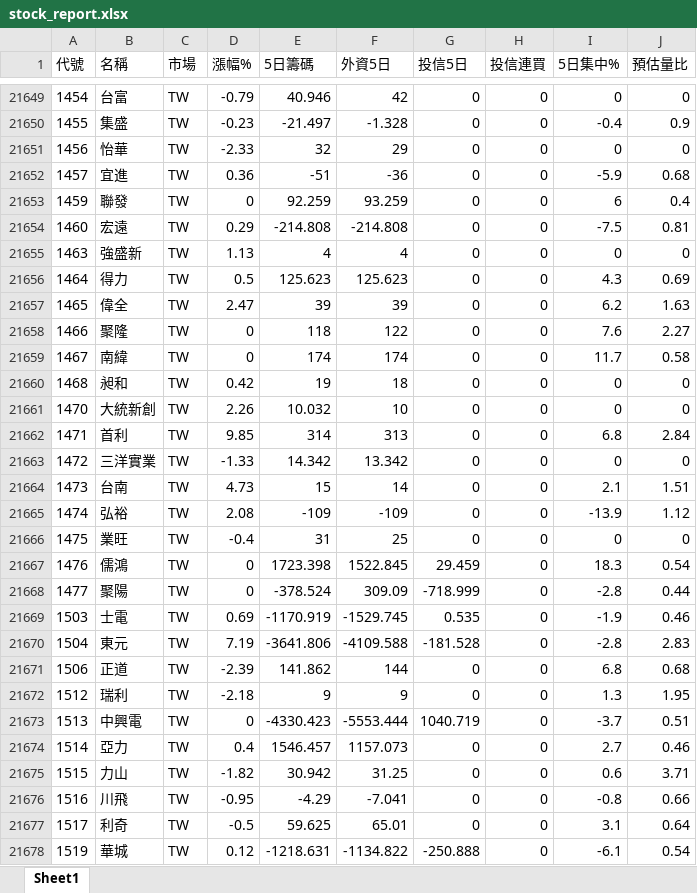
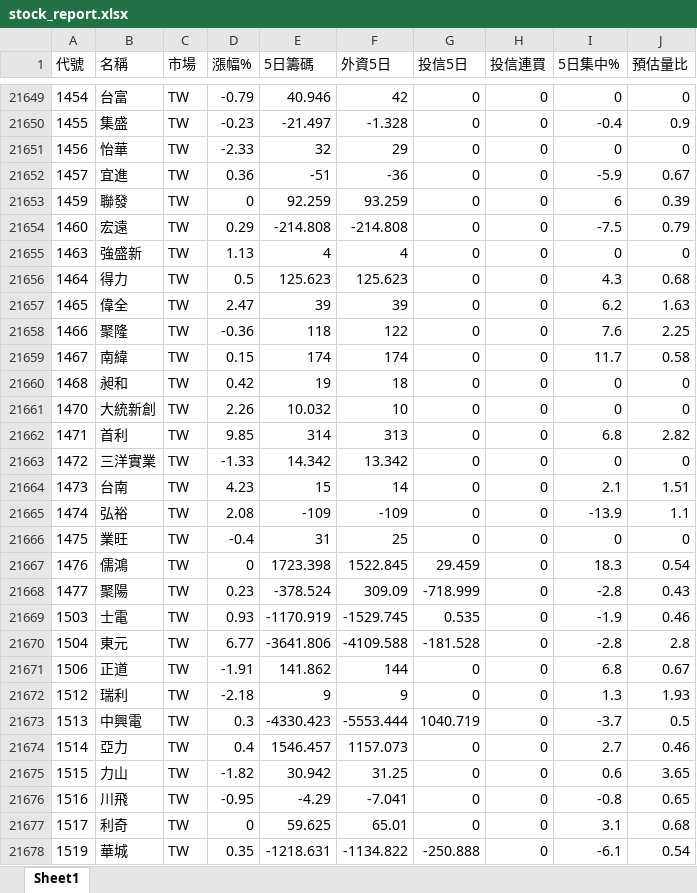
Before and after one commit to Chris701117/tw-institutional-stocker, an Excel workbook: docs/data/stock_report.xlsx, sheet Sheet1, drawn as a sheet; only a part is shown, gaps mark what is left out; values as stored, in another font and other column widths than the file's, no borders; the diff covers the shown part only; the diff names each change by its address in the sheet, - before the commit and + after, or states it on an @@ line.

```diff
--- a/docs/data/stock_report.xlsx (sheet Sheet1)
+++ b/docs/data/stock_report.xlsx (sheet Sheet1)
-J21652 (預估量比): 0.68
+J21652 (預估量比): 0.67
-J21653 (預估量比): 0.4
+J21653 (預估量比): 0.39
-J21654 (預估量比): 0.81
+J21654 (預估量比): 0.79
-J21656 (預估量比): 0.69
+J21656 (預估量比): 0.68
-D21658 (漲幅%): 0
+D21658 (漲幅%): -0.36
-J21658 (預估量比): 2.27
+J21658 (預估量比): 2.25
-D21659 (漲幅%): 0
+D21659 (漲幅%): 0.15
-J21662 (預估量比): 2.84
+J21662 (預估量比): 2.82
-D21664 (漲幅%): 4.73
+D21664 (漲幅%): 4.23
-J21665 (預估量比): 1.12
+J21665 (預估量比): 1.1
-D21668 (漲幅%): 0
+D21668 (漲幅%): 0.23
-J21668 (預估量比): 0.44
+J21668 (預估量比): 0.43
-D21669 (漲幅%): 0.69
+D21669 (漲幅%): 0.93
-D21670 (漲幅%): 7.19
+D21670 (漲幅%): 6.77
-J21670 (預估量比): 2.83
+J21670 (預估量比): 2.8
-D21671 (漲幅%): -2.39
+D21671 (漲幅%): -1.91
-J21671 (預估量比): 0.68
+J21671 (預估量比): 0.67
-J21672 (預估量比): 1.95
+J21672 (預估量比): 1.93
-D21673 (漲幅%): 0
+D21673 (漲幅%): 0.3
-J21673 (預估量比): 0.51
+J21673 (預估量比): 0.5
-J21675 (預估量比): 3.71
+J21675 (預估量比): 3.65
-J21676 (預估量比): 0.66
+J21676 (預估量比): 0.65
-D21677 (漲幅%): -0.5
+D21677 (漲幅%): 0
-J21677 (預估量比): 0.64
+J21677 (預估量比): 0.68
-D21678 (漲幅%): 0.12
+D21678 (漲幅%): 0.35
```
Also changed, not shown: 1253 edited cells elsewhere in this sheet, 2 other files.
